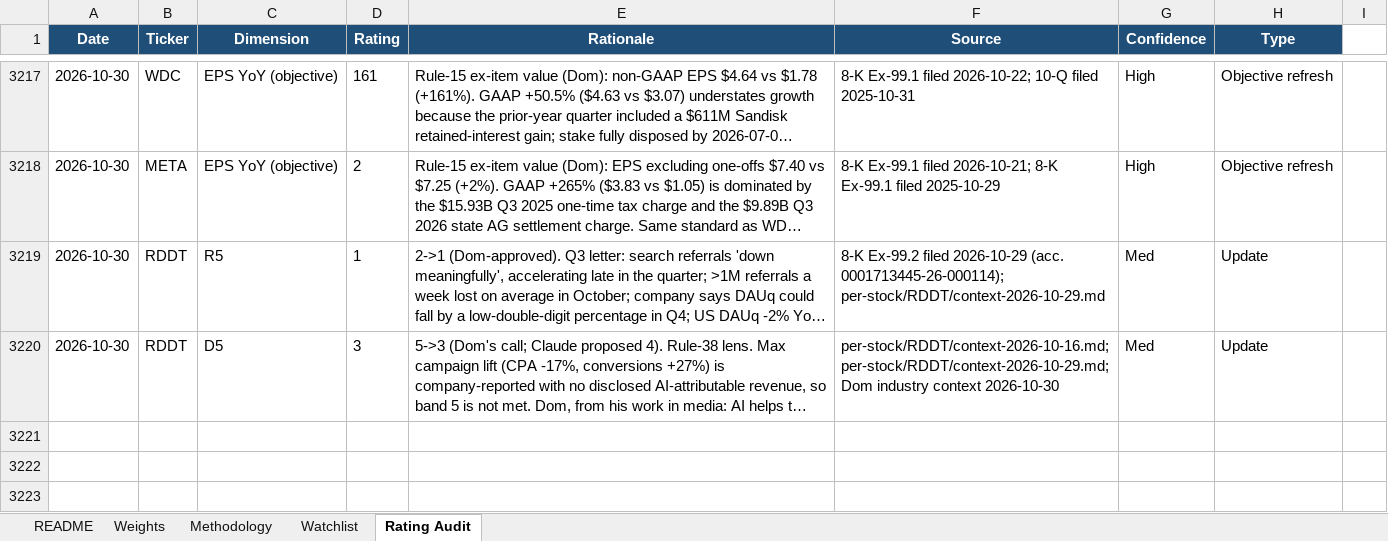
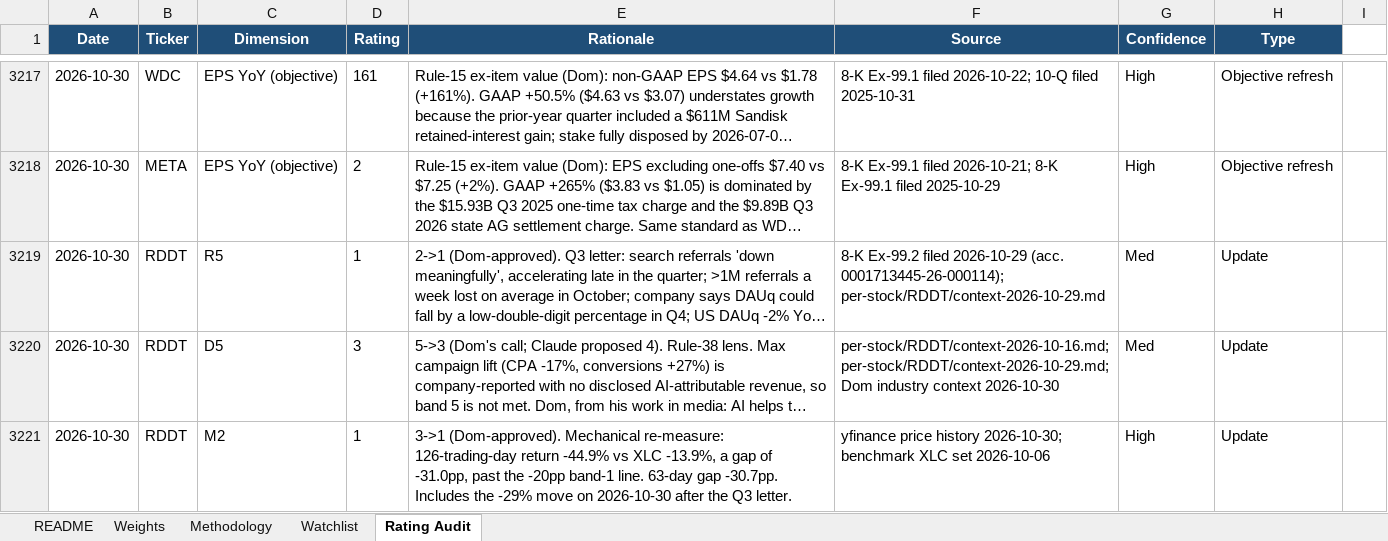
Before and after one commit to dgaraventa5/ai-stocks, an Excel workbook: 00-master/ai_supply_chain_scoring.xlsx, sheet Rating Audit, drawn as a sheet; only a part is shown, gaps mark what is left out; long unchanged cells end in …; values as stored, in another font and other column widths than the file's, no borders; the diff names each change by its address in the sheet, - before the commit and + after, or states it on an @@ line.

```diff
--- a/00-master/ai_supply_chain_scoring.xlsx (sheet Rating Audit)
+++ b/00-master/ai_supply_chain_scoring.xlsx (sheet Rating Audit)
+row 3221: 2026-10-30 | RDDT | M2 | 1 | 3->1 (Dom-approved). Mechanical re-measure: 126-trading-day return -44.9% vs XLC -13.9%, a gap of -31.0pp, past the -20pp band-1 line. 63-day gap -30.7pp. Includes the -29% move on 2026-10-30 after the Q3 letter. | yfinance price history 2026-10-30; benchmark XLC set 2026-10-06 | High | Update
```
Also changed, not shown: sheet Watchlist, 1 other file.
